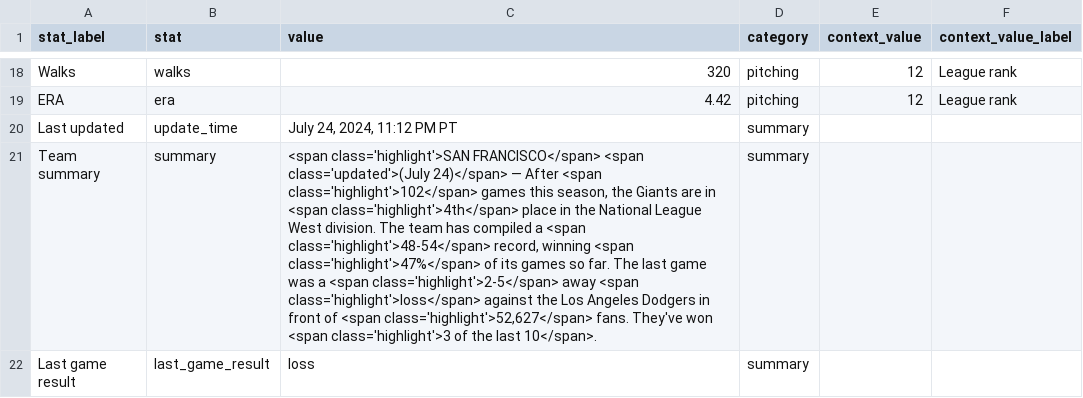
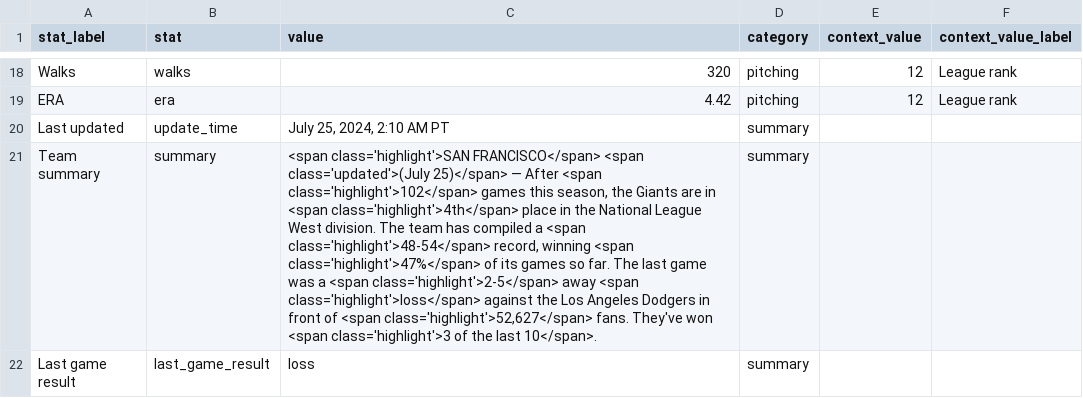
Before and after one commit to wilkens/giants, a CSV file: data/standings/season_summary_latest.csv, drawn as a sheet; only a part is shown, gaps mark what is left out; the diff names each change by its address in the sheet, - before the commit and + after, or states it on an @@ line.

Commit message:
Automated update of Giants data, visuals

```diff
--- a/data/standings/season_summary_latest.csv
+++ b/data/standings/season_summary_latest.csv
-C20 (value): July 24, 2024, 11:12 PM PT
+C20 (value): July 25, 2024, 2:10 AM PT
-C21 (value): …<span class='updated'>(July 24)</span> — After…
+C21 (value): …<span class='updated'>(July 25)</span> — After…
```
Also changed, not shown: 2 other files.
